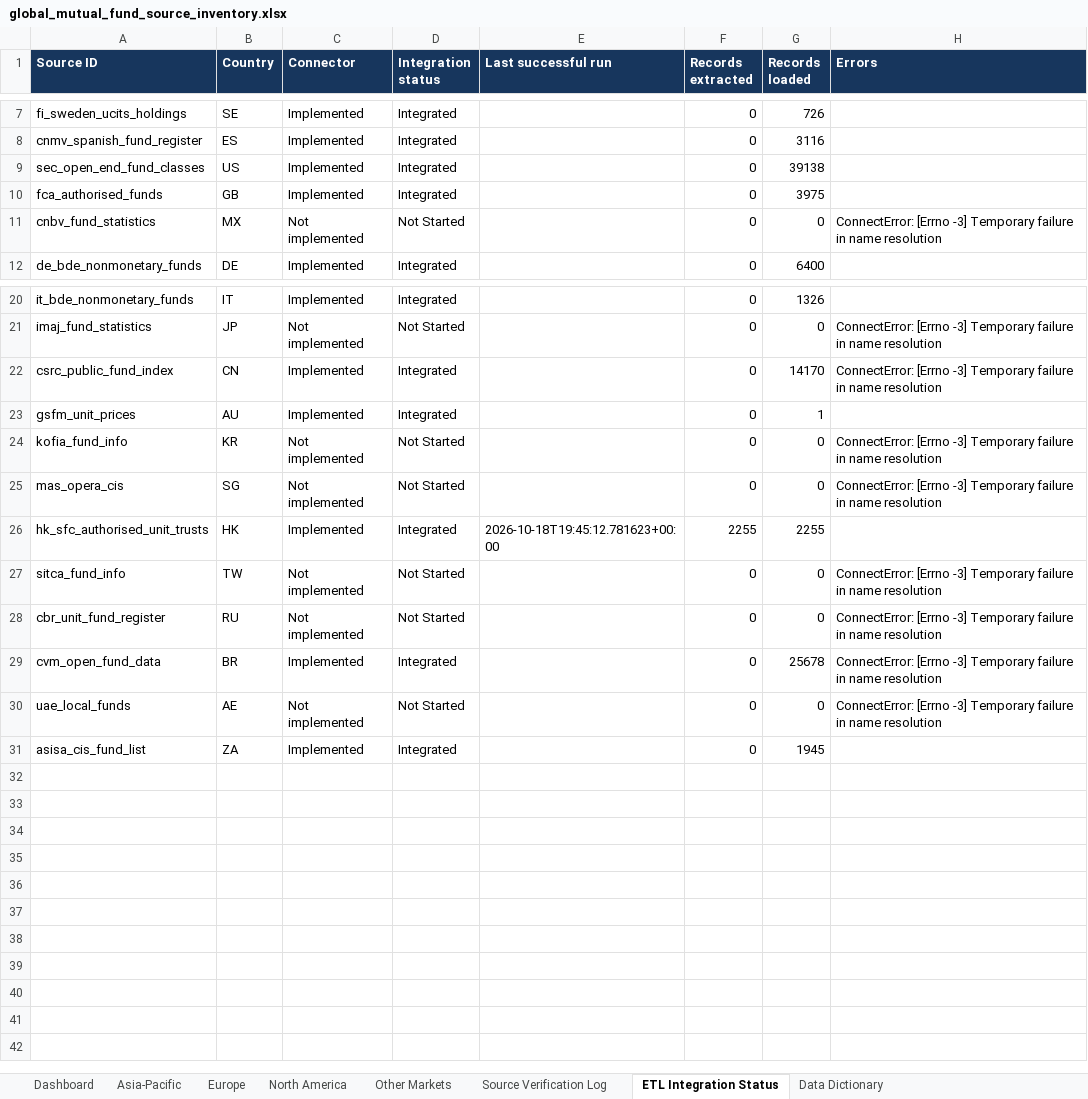
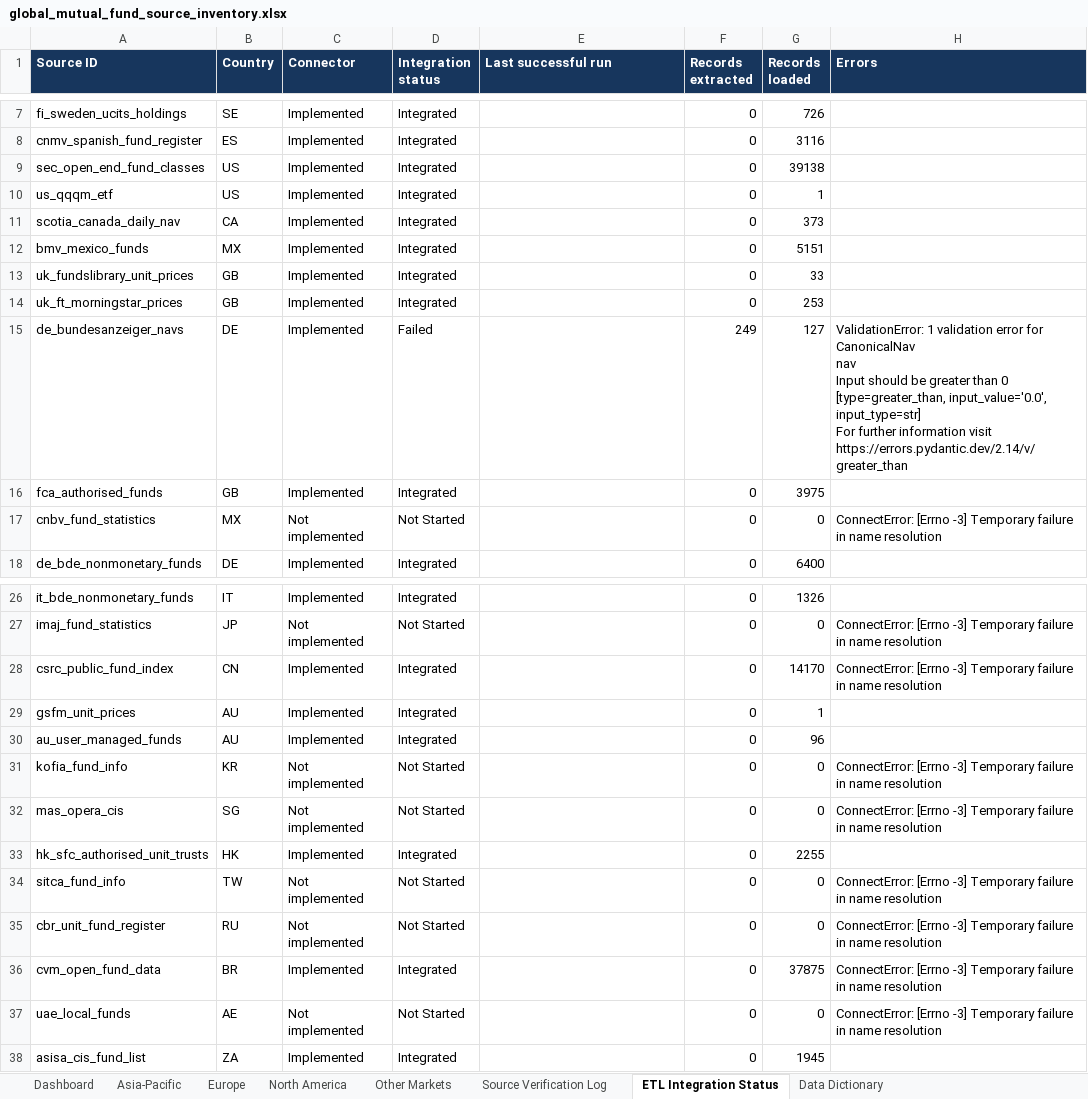
Before and after one commit to Ansari-Maaz/Mutual-Funds-ETL-Pipeline, an Excel workbook: reports/global_mutual_fund_source_inventory.xlsx, sheet ETL Integration Status, drawn as a sheet; only a part is shown, gaps mark what is left out; values as stored, in another font and other column widths than the file's, no borders; addresses are those after the commit; ↵ is a line break in a cell; the diff names each change by its address in the sheet, - before the commit and + after, or states it on an @@ line.

Commit message:
Update FundFlow ETL pipeline and dashboard

```diff
--- a/reports/global_mutual_fund_source_inventory.xlsx (sheet ETL Integration Status)
+++ b/reports/global_mutual_fund_source_inventory.xlsx (sheet ETL Integration Status)
+row 10: us_qqqm_etf | US | Implemented | Integrated |  | 0 | 1
+row 11: scotia_canada_daily_nav | CA | Implemented | Integrated |  | 0 | 373
+row 12: bmv_mexico_funds | MX | Implemented | Integrated |  | 0 | 5151
+row 13: uk_fundslibrary_unit_prices | GB | Implemented | Integrated |  | 0 | 33
+row 14: uk_ft_morningstar_prices | GB | Implemented | Integrated |  | 0 | 253
+row 15: de_bundesanzeiger_navs | DE | Implemented | Failed |  | 249 | 127 | ValidationError: 1 validation error for CanonicalNav ↵ nav ↵ Input should be greater than 0 [type=greater_than, input_value='0.0', input_type=str] ↵ For further information visit https://errors.pydantic.dev/2.14/v/greater_than
+row 30: au_user_managed_funds | AU | Implemented | Integrated |  | 0 | 96
-E33 (Last successful run): 2026-10-18T19:45:12.781623+00:00
+E33 (Last successful run): (empty)
-F33 (Records extracted): 2255
+F33 (Records extracted): 0
-G36 (Records loaded): 25678
+G36 (Records loaded): 37875
```
Also changed, not shown: sheet Europe, sheet North America, sheet Asia-Pacific, sheet Dashboard, sheet Other Markets, 58 other files.
